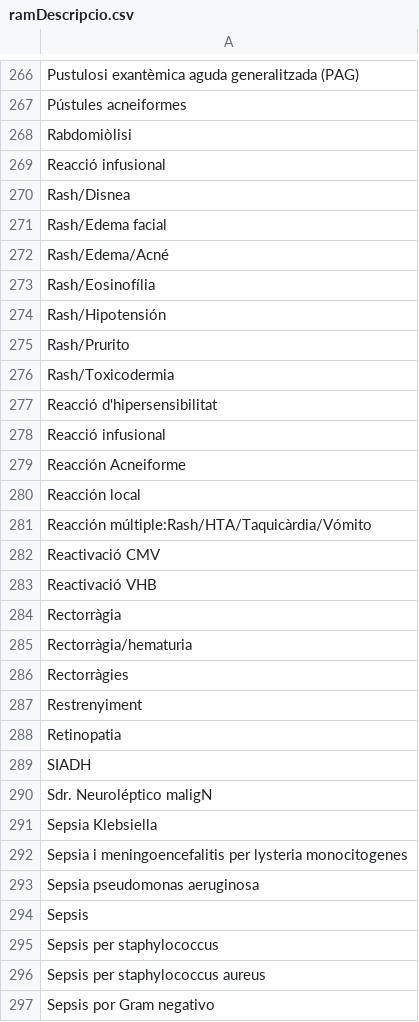
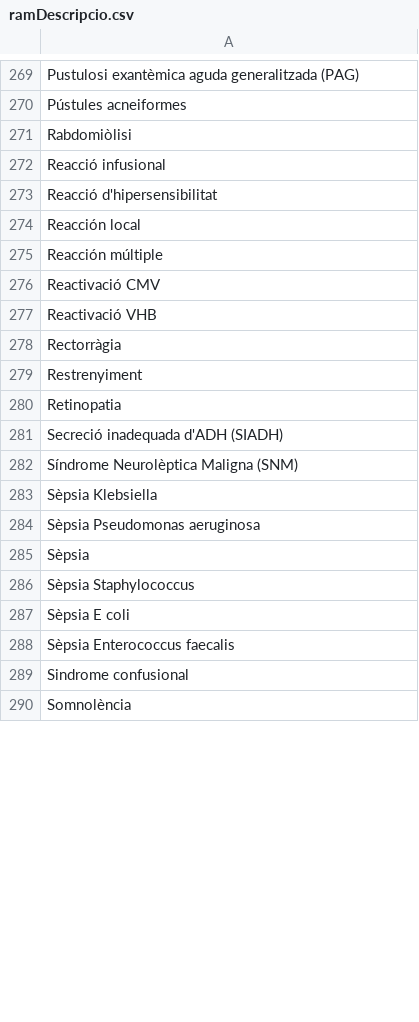
Before and after one commit to montaneva/FVcsv, a CSV file: ramDescripcio.csv, drawn as a sheet; only a part is shown, gaps mark what is left out; the shorter side is filled out with more unchanged rows; the diff covers the shown part only.

Commit message:
Update ramDescripcio.csv

```diff
--- a/ramDescripcio.csv
+++ b/ramDescripcio.csv
@@ -269,14 +272,5 @@ Rabdomiòlisi,
 Reacció infusional,
-Rash/Disnea,
-Rash/Edema facial,
-Rash/Edema/Acné,
-Rash/Eosinofília,
-Rash/Hipotensión,
-Rash/Prurito,
-Rash/Toxicodermia,
 Reacció d'hipersensibilitat,
-Reacció infusional,
-Reacción Acneiforme,
 Reacción local,
-Reacción múltiple:Rash/HTA/Taquicàrdia/Vómito,
+Reacción múltiple
 Reactivació CMV,
@@ -284,14 +278,12 @@ Reactivació VHB,
 Rectorràgia,
-Rectorràgia/hematuria,
-Rectorràgies,
 Restrenyiment,
 Retinopatia,
-SIADH,
-Sdr. Neuroléptico maligN,
-Sepsia Klebsiella,
-Sepsia i meningoencefalitis per lysteria monocitogenes,
-Sepsia pseudomonas aeruginosa,
-Sepsis,
-Sepsis per staphylococcus,
-Sepsis per staphylococcus aureus,
-Sepsis por Gram negativo,
+Secreció inadequada d'ADH (SIADH),
+Síndrome Neurolèptica Maligna (SNM),
+Sèpsia Klebsiella,
+Sèpsia Pseudomonas aeruginosa,
+Sèpsia,
+Sèpsia Staphylococcus,
+Sèpsia E coli,
+Sèpsia Enterococcus faecalis,
+Sindrome confusional,
```
Also changed, not shown: 6 added rows, 16 removed rows and 19 edited cells elsewhere in this file.
